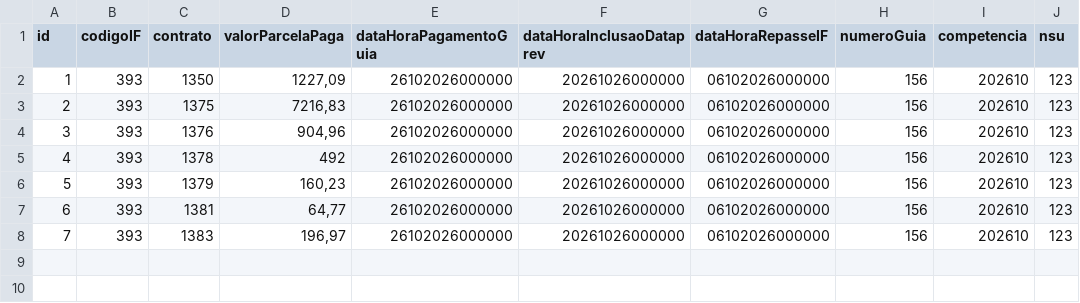
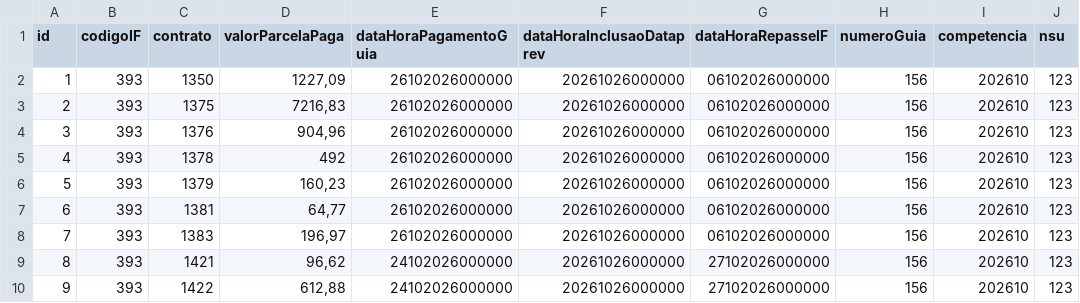
Before and after one commit to ClaudioRaphaelCT/MockPrevRepasse, a CSV file: dados_repasse.csv, drawn as a sheet.

Commit message:
as duas ultimas linhas sao o novo teste para HML

```diff
--- a/dados_repasse.csv
+++ b/dados_repasse.csv
@@ -8 +8,3 @@ id;codigoIF;contrato;valorParcelaPaga;dataHoraPagamentoGuia;dataHoraInclusaoData
 7;393;1383;"196,97";26102026000000;20261026000000;06102026000000;156;202610;123
+8;393;1421;"96,62";24102026000000;20261026000000;27102026000000;156;202610;123
+9;393;1422;"612,88";24102026000000;20261026000000;27102026000000;156;202610;123
```
